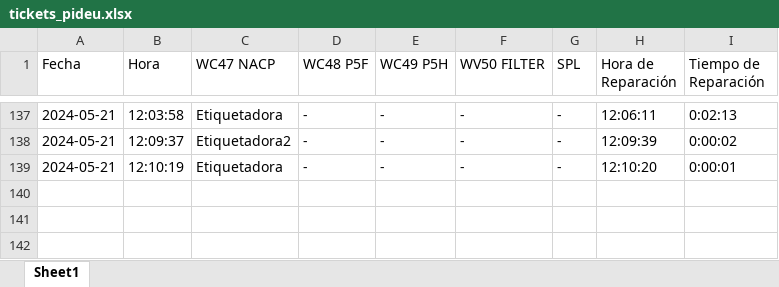
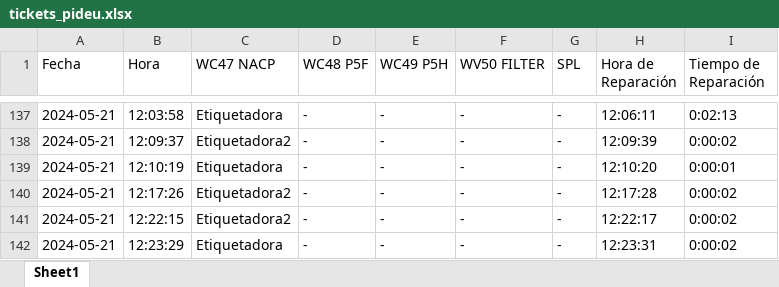
Before and after one commit to guillem-edo/ticket_management__launcher, an Excel workbook: beta_version/excel_files/tickets_pideu.xlsx, sheet Sheet1, drawn as a sheet; only a part is shown, gaps mark what is left out; values as stored, in another font and other column widths than the file's, no borders; the diff names each change by its address in the sheet, - before the commit and + after, or states it on an @@ line.

Commit message:
loading json for tickets update from admin user modifications / v.21

```diff
--- a/beta_version/excel_files/tickets_pideu.xlsx (sheet Sheet1)
+++ b/beta_version/excel_files/tickets_pideu.xlsx (sheet Sheet1)
+row 140: 2024-05-21 | 12:17:26 | Etiquetadora2 | - | - | - | - | 12:17:28 | 0:00:02
+row 141: 2024-05-21 | 12:22:15 | Etiquetadora2 | - | - | - | - | 12:22:17 | 0:00:02
+row 142: 2024-05-21 | 12:23:29 | Etiquetadora | - | - | - | - | 12:23:31 | 0:00:02
```
Also changed, not shown: 3 other files.
